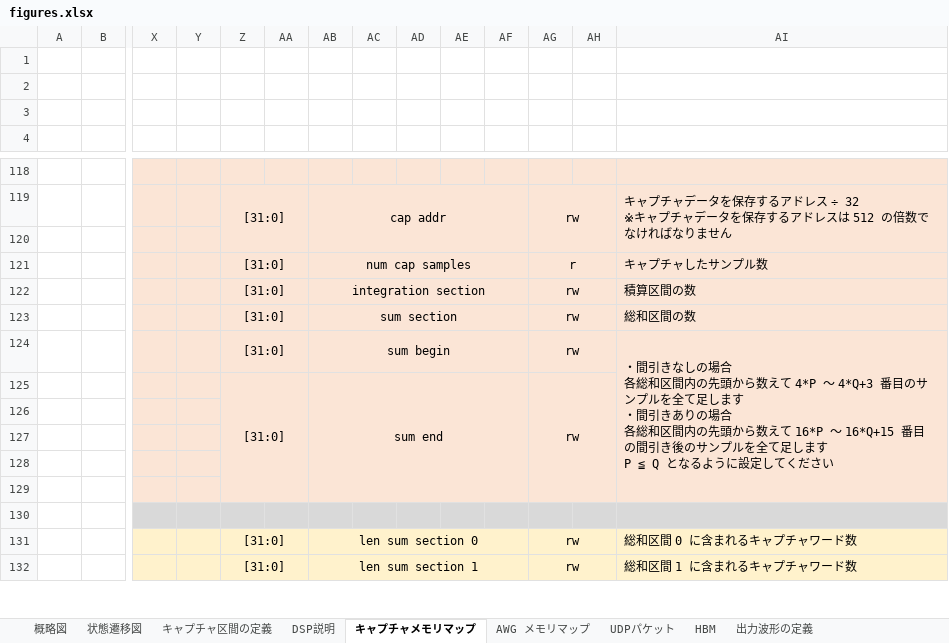
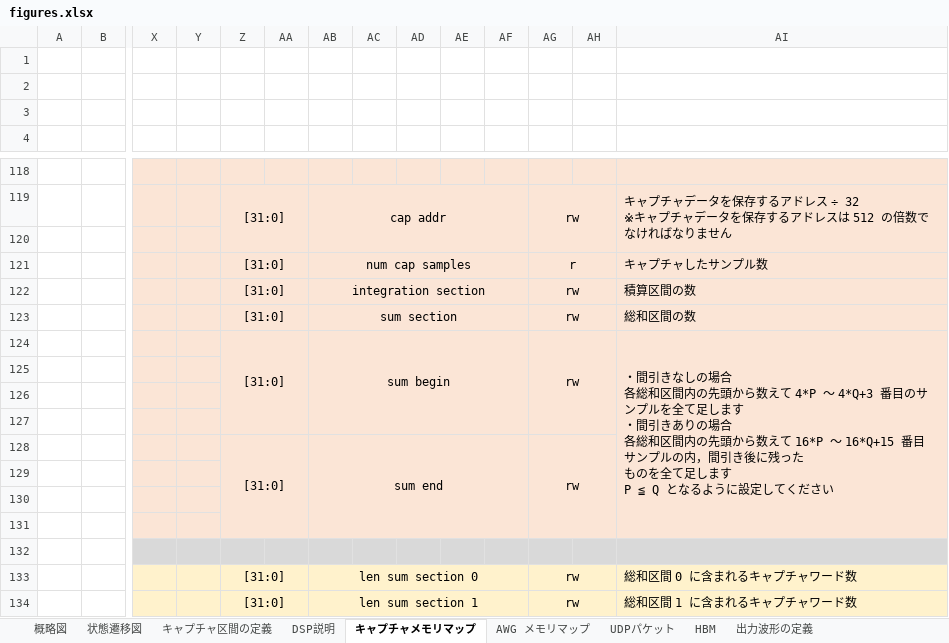
Before and after one commit to e-trees/e7awg_sw, an Excel workbook: manuals/figures/figures.xlsx, sheet キャプチャメモリマップ, drawn as a sheet; only a part is shown, gaps mark what is left out; values as stored, in another font and other column widths than the file's, no borders; charts and pictures not drawn; removed rows and columns are numbered as before the commit, all else as after; rows hold the shown columns only; ↵ is a line break in a cell; the diff names each change by its address in the sheet, - before the commit and + after, or states it on an @@ line.

Commit message:
update manuals

```diff
--- a/manuals/figures/figures.xlsx (sheet キャプチャメモリマップ)
+++ b/manuals/figures/figures.xlsx (sheet キャプチャメモリマップ)
-AI124: …16*Q+15 番目の間引き後のサンプルを全て足…
+AI124: …16*Q+15 番目サンプルの内，間引き後に残った ↵ ものを全て足…
+row 125: (empty)
+row 126: (empty)
+row 127: (empty)
-row 126: (empty)
```
Also changed, not shown: charts or pictures, 1 other file.
